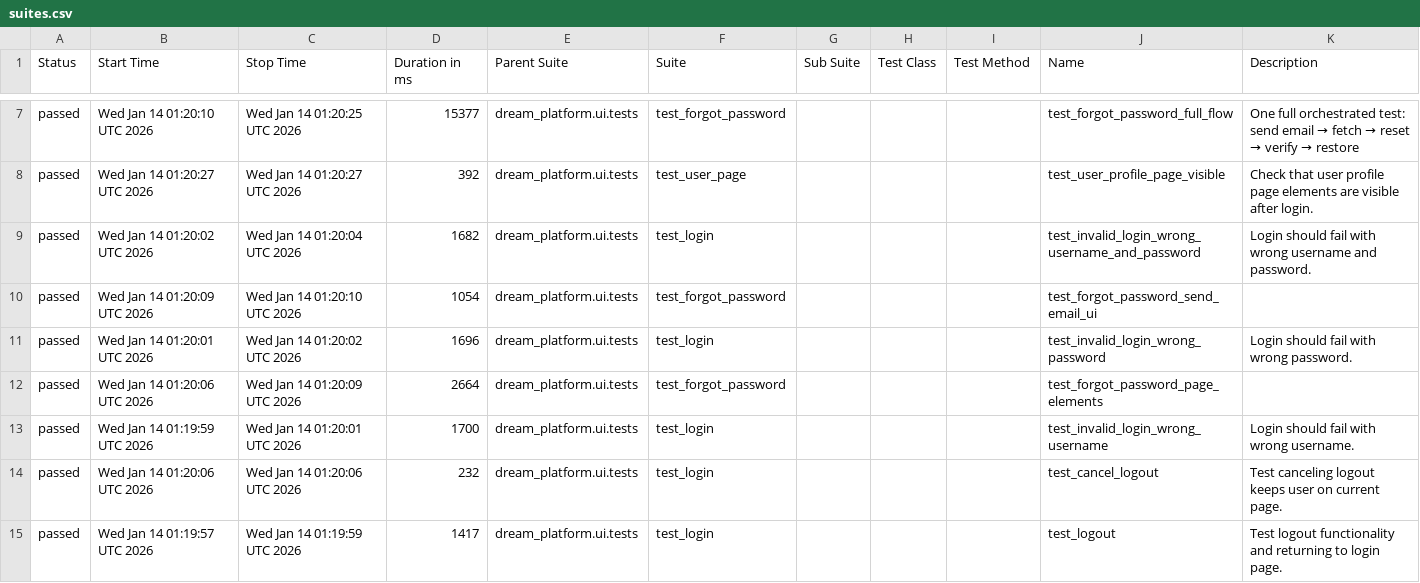
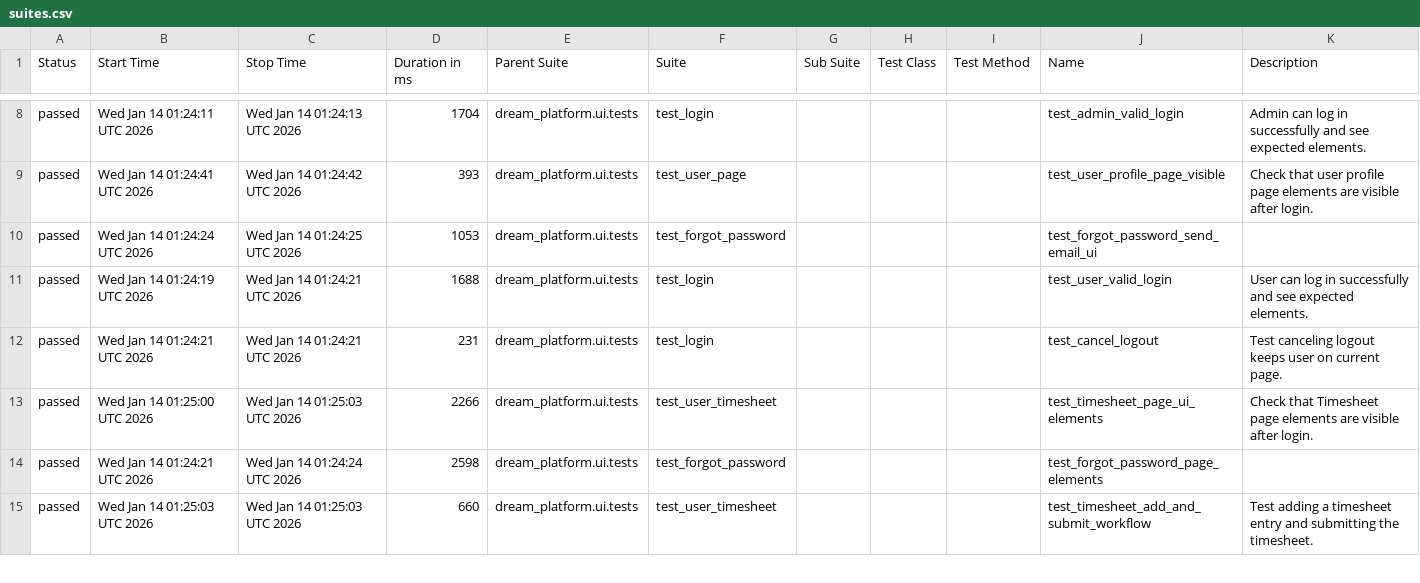
Before and after one commit to YnP-ME/test-automation, a CSV file: allure-report/data/suites.csv, drawn as a sheet; only a part is shown, gaps mark what is left out; the diff covers the shown part only.

```diff
--- a/allure-report/data/suites.csv
+++ b/allure-report/data/suites.csv
@@ -7,9 +8,8 @@
-"passed","Wed Jan 14 01:20:10 UTC 2026","Wed Jan 14 01:20:25 UTC 2026","15377","dream_platform.ui.tests","test_forgot_password","","","","test_forgot_password_full_flow","One full orchestrated test: send email → fetch → reset → verify → restore"
-"passed","Wed Jan 14 01:20:27 UTC 2026","Wed Jan 14 01:20:27 UTC 2026","392","dream_platform.ui.tests","test_user_page","","","","test_user_profile_page_visible","Check that user profile page elements are visible after login."
-"passed","Wed Jan 14 01:20:02 UTC 2026","Wed Jan 14 01:20:04 UTC 2026","1682","dream_platform.ui.tests","test_login","","","","test_invalid_login_wrong_username_and_password","Login should fail with wrong username and password."
-"passed","Wed Jan 14 01:20:09 UTC 2026","Wed Jan 14 01:20:10 UTC 2026","1054","dream_platform.ui.tests","test_forgot_password","","","","test_forgot_password_send_email_ui",""
-"passed","Wed Jan 14 01:20:01 UTC 2026","Wed Jan 14 01:20:02 UTC 2026","1696","dream_platform.ui.tests","test_login","","","","test_invalid_login_wrong_password","Login should fail with wrong password."
-"passed","Wed Jan 14 01:20:06 UTC 2026","Wed Jan 14 01:20:09 UTC 2026","2664","dream_platform.ui.tests","test_forgot_password","","","","test_forgot_password_page_elements",""
-"passed","Wed Jan 14 01:19:59 UTC 2026","Wed Jan 14 01:20:01 UTC 2026","1700","dream_platform.ui.tests","test_login","","","","test_invalid_login_wrong_username","Login should fail with wrong username."
-"passed","Wed Jan 14 01:20:06 UTC 2026","Wed Jan 14 01:20:06 UTC 2026","232","dream_platform.ui.tests","test_login","","","","test_cancel_logout","Test canceling logout keeps user on current page."
-"passed","Wed Jan 14 01:19:57 UTC 2026","Wed Jan 14 01:19:59 UTC 2026","1417","dream_platform.ui.tests","test_login","","","","test_logout","Test logout functionality and returning to login page."
+"passed","Wed Jan 14 01:24:11 UTC 2026","Wed Jan 14 01:24:13 UTC 2026","1704","dream_platform.ui.tests","test_login","","","","test_admin_valid_login","Admin can log in successfully and see expected elements."
+"passed","Wed Jan 14 01:24:41 UTC 2026","Wed Jan 14 01:24:42 UTC 2026","393","dream_platform.ui.tests","test_user_page","","","","test_user_profile_page_visible","Check that user profile page elements are visible after login."
+"passed","Wed Jan 14 01:24:24 UTC 2026","Wed Jan 14 01:24:25 UTC 2026","1053","dream_platform.ui.tests","test_forgot_password","","","","test_forgot_password_send_email_ui",""
+"passed","Wed Jan 14 01:24:19 UTC 2026","Wed Jan 14 01:24:21 UTC 2026","1688","dream_platform.ui.tests","test_login","","","","test_user_valid_login","User can log in successfully and see expected elements."
+"passed","Wed Jan 14 01:24:21 UTC 2026","Wed Jan 14 01:24:21 UTC 2026","231","dream_platform.ui.tests","test_login","","","","test_cancel_logout","Test canceling logout keeps user on current page."
+"passed","Wed Jan 14 01:25:00 UTC 2026","Wed Jan 14 01:25:03 UTC 2026","2266","dream_platform.ui.tests","test_user_timesheet","","","","test_timesheet_page_ui_elements","Check that Timesheet page elements are visible after login."
+"passed","Wed Jan 14 01:24:21 UTC 2026","Wed Jan 14 01:24:24 UTC 2026","2598","dream_platform.ui.tests","test_forgot_password","","","","test_forgot_password_page_elements",""
+"passed","Wed Jan 14 01:25:03 UTC 2026","Wed Jan 14 01:25:03 UTC 2026","660","dream_platform.ui.tests","test_user_timesheet","","","","test_timesheet_add_and_submit_workflow","Test adding a timesheet entry and submitting the timesheet."
```
Also changed, not shown: 1 added row and 38 edited cells elsewhere in this file, 39 other files.
